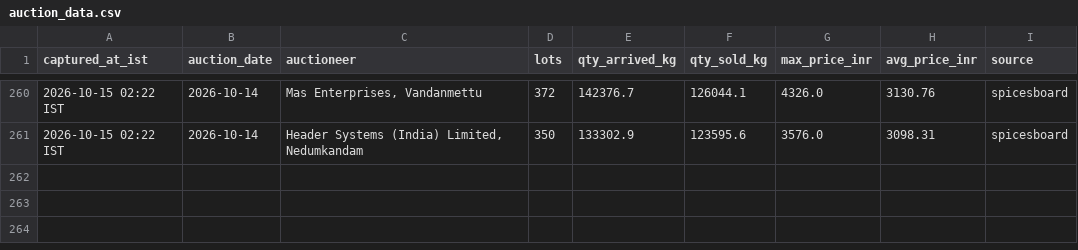
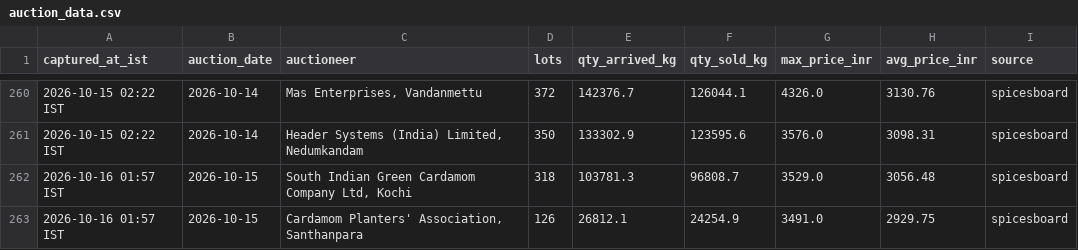
Before and after one commit to ArunSony2015/cardamom-scraper, a CSV file: data/auction_data.csv, drawn as a sheet; only a part is shown, gaps mark what is left out.

```diff
--- a/data/auction_data.csv
+++ b/data/auction_data.csv
@@ -261 +261,3 @@ captured_at_ist,auction_date,auctioneer,lots,qty_arrived_kg,qty_sold_kg,max_pric
 2026-10-15 02:22 IST,2026-10-14,"Header Systems (India) Limited, Nedumkandam",350,133302.9,123595.6,3576.0,3098.31,spicesboard
+2026-10-16 01:57 IST,2026-10-15,"South Indian Green Cardamom Company Ltd, Kochi",318,103781.3,96808.7,3529.0,3056.48,spicesboard
+2026-10-16 01:57 IST,2026-10-15,"Cardamom Planters' Association, Santhanpara",126,26812.1,24254.9,3491.0,2929.75,spicesboard
```
